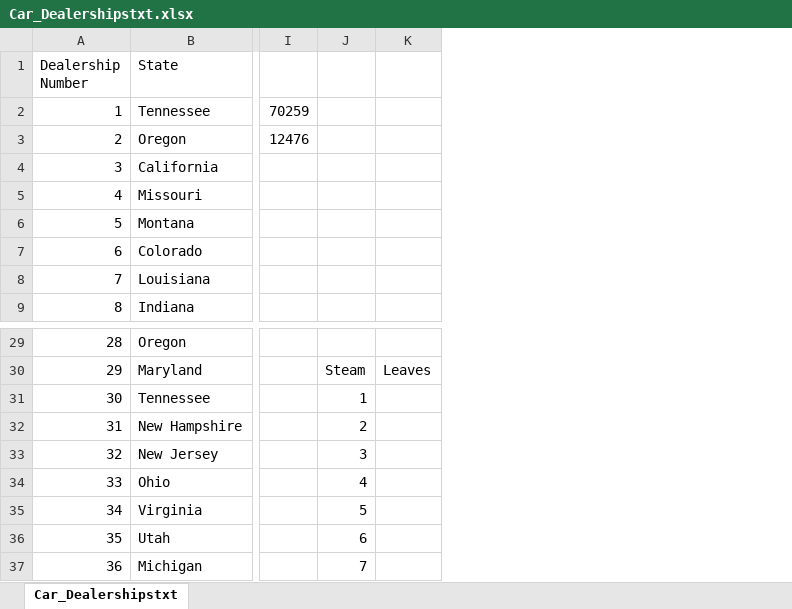
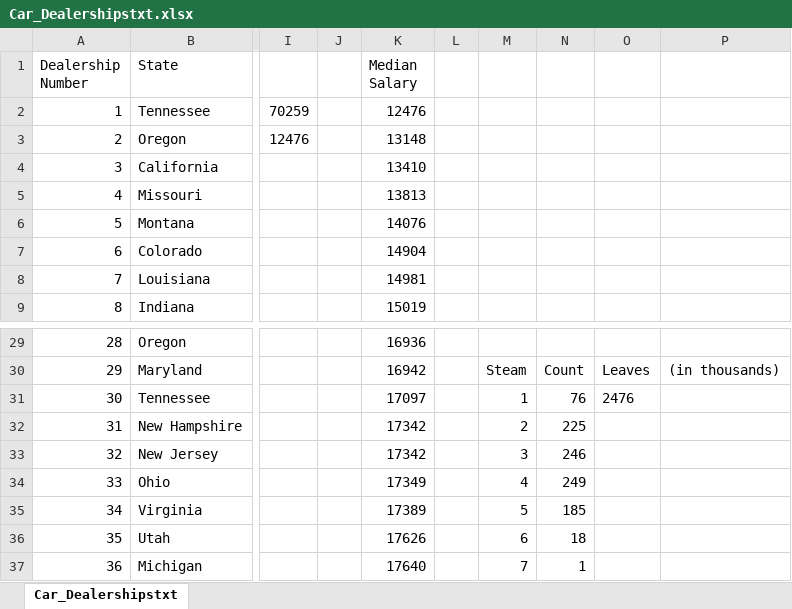
Before and after one commit to ivanl86/broken_code, an Excel workbook: math_110h/projects/Car_Dealershipstxt.xlsx, sheet Car_Dealershipstxt, drawn as a sheet; only a part is shown, gaps mark what is left out; values as stored, in another font and other column widths than the file's, no borders; charts and pictures not drawn; addresses are those after the commit; the diff names each change by its address in the sheet, - before the commit and + after, or states it on an @@ line.

```diff
--- a/math_110h/projects/Car_Dealershipstxt.xlsx (sheet Car_Dealershipstxt)
+++ b/math_110h/projects/Car_Dealershipstxt.xlsx (sheet Car_Dealershipstxt)
+column J, empty
+column K (Median Salary), rows 2-9: 12476 | 13148 | 13410 | 13813 | 14076 | 14904 | 14981 | 15019; rows 29-37: 16936 | 16942 | 17097 | 17342 | 17342 | 17349 | 17389 | 17626 | 17640
+column L, empty
+column N, rows 30-37: Count | 76 | 225 | 246 | 249 | 185 | 18 | 1
+column P, row 30: (in thousands)
-O31: (empty)
+O31: 2476
```
Also changed, not shown: charts or pictures, 1 other file.
